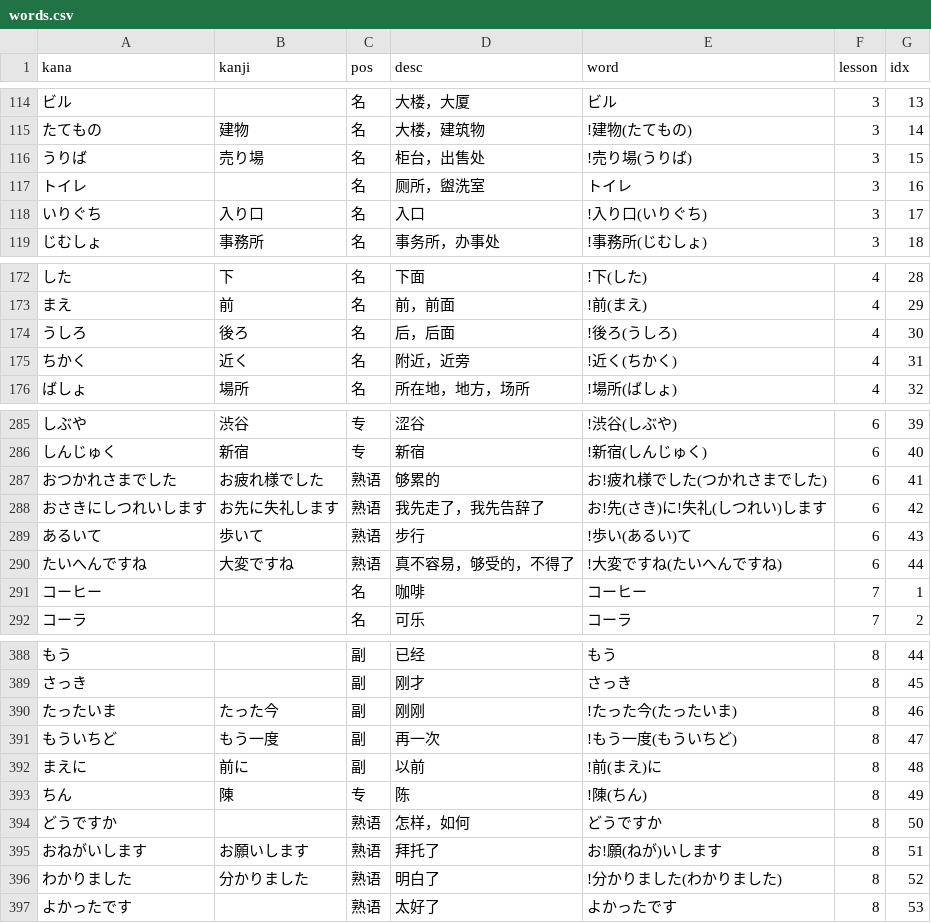
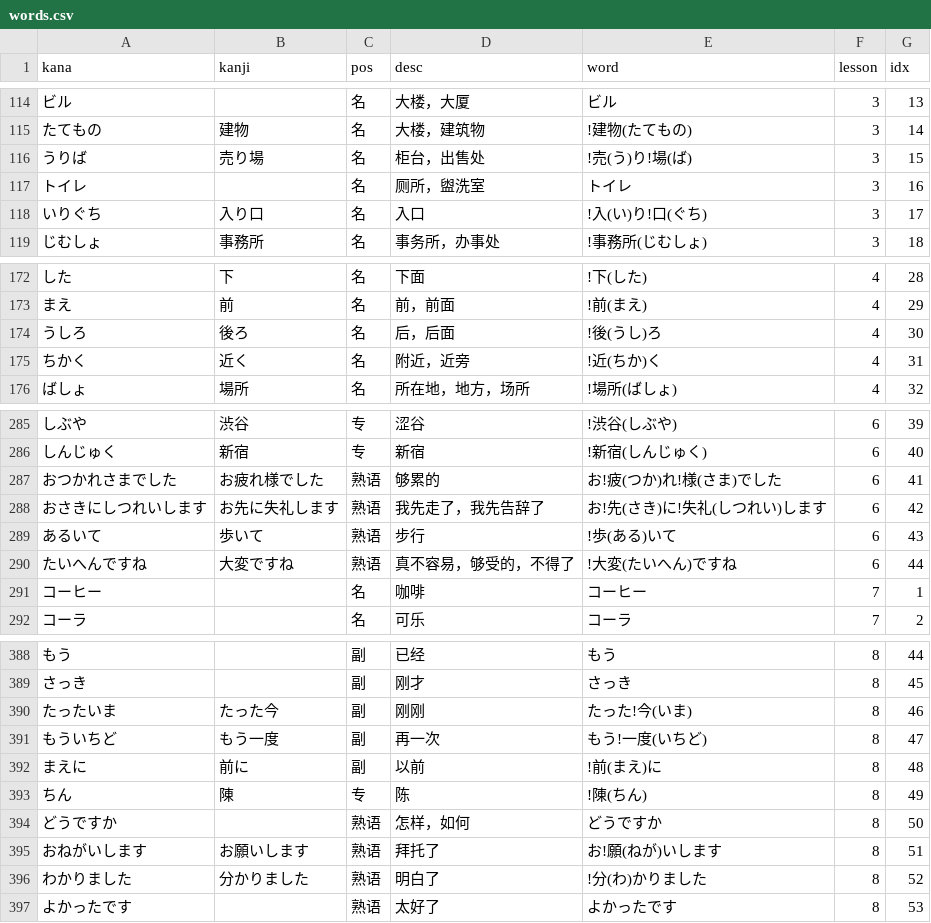
Before and after one commit to wizicer/LearnJapan, a CSV file: _data/words.csv, drawn as a sheet; only a part is shown, gaps mark what is left out; the diff covers the shown part only.

Commit message:
fix word list for unit1-6

```diff
--- a/_data/words.csv
+++ b/_data/words.csv
@@ -115,5 +115,5 @@ kana,kanji,pos,desc,word,lesson,idx
 たてもの               , 建物               , 名   , 大楼，建筑物               , !建物(たてもの)                     , 3      , 14
-うりば                 , 売り場             , 名   , 柜台，出售处               , !売り場(うりば)                     , 3      , 15
+うりば                 , 売り場             , 名   , 柜台，出售处               , !売(う)り!場(ば)                    , 3      , 15
 トイレ                 ,                    , 名   , 厕所，盥洗室               , トイレ                              , 3      , 16
-いりぐち               , 入り口             , 名   , 入口                       , !入り口(いりぐち)                   , 3      , 17
+いりぐち               , 入り口             , 名   , 入口                       , !入(い)り!口(ぐち)                   , 3      , 17
 じむしょ               , 事務所             , 名   , 事务所，办事处             , !事務所(じむしょ)                   , 3      , 18
@@ -173,4 +173,4 @@ kana,kanji,pos,desc,word,lesson,idx
 まえ                   , 前                 , 名   , 前，前面                   , !前(まえ)                           , 4      , 29
-うしろ                 , 後ろ               , 名   , 后，后面                   , !後ろ(うしろ)                       , 4      , 30
-ちかく                 , 近く               , 名   , 附近，近旁                 , !近く(ちかく)                       , 4      , 31
+うしろ                 , 後ろ               , 名   , 后，后面                   , !後(うし)ろ                       , 4      , 30
+ちかく                 , 近く               , 名   , 附近，近旁                 , !近(ちか)く                       , 4      , 31
 ばしょ                 , 場所               , 名   , 所在地，地方，场所         , !場所(ばしょ)                       , 4      , 32
@@ -286,6 +286,6 @@ kana,kanji,pos,desc,word,lesson,idx
 しんじゅく             , 新宿               , 专   , 新宿                       , !新宿(しんじゅく)                   , 6      , 40
-おつかれさまでした     , お疲れ様でした     , 熟语 , 够累的                     , お!疲れ様でした(つかれさまでした)   , 6      , 41
+おつかれさまでした     , お疲れ様でした     , 熟语 , 够累的                     , お!疲(つか)れ!様(さま)でした   , 6      , 41
 おさきにしつれいします , お先に失礼します   , 熟语 , 我先走了，我先告辞了       , お!先(さき)に!失礼(しつれい)します  , 6      , 42
-あるいて               , 歩いて             , 熟语 , 步行                       , !歩い(あるい)て                   , 6      , 43
-たいへんですね         , 大変ですね         , 熟语 , 真不容易，够受的，不得了   , !大変ですね(たいへんですね)         , 6      , 44
+あるいて               , 歩いて             , 熟语 , 步行                       , !歩(ある)いて                   , 6      , 43
+たいへんですね         , 大変ですね         , 熟语 , 真不容易，够受的，不得了   , !大変(たいへん)ですね         , 6      , 44
 コーヒー               ,                    , 名   , 咖啡                       , コーヒー                            , 7      , 1
@@ -389,4 +389,4 @@ kana,kanji,pos,desc,word,lesson,idx
 さっき                 ,                    , 副   , 刚才                       , さっき                              , 8      , 45
-たったいま             , たった今           , 副   , 刚刚                       , !たった今(たったいま)               , 8      , 46
-もういちど             , もう一度           , 副   , 再一次                     , !もう一度(もういちど)               , 8      , 47
+たったいま             , たった今           , 副   , 刚刚                       , たった!今(いま)               , 8      , 46
+もういちど             , もう一度           , 副   , 再一次                     , もう!一度(いちど)               , 8      , 47
 まえに                 , 前に               , 副   , 以前                       , !前(まえ)に                       , 8      , 48
@@ -395,3 +395,3 @@ kana,kanji,pos,desc,word,lesson,idx
 おねがいします         , お願いします       , 熟语 , 拜托了                     , お!願(ねが)いします                 , 8      , 51
-わかりました           , 分かりました       , 熟语 , 明白了                     , !分かりました(わかりました)         , 8      , 52
+わかりました           , 分かりました       , 熟语 , 明白了                     , !分(わ)かりました         , 8      , 52
 よかったです           ,                    , 熟语 , 太好了                     , よかったです                        , 8      , 53
```
Also changed, not shown: 21 edited cells elsewhere in this file.
